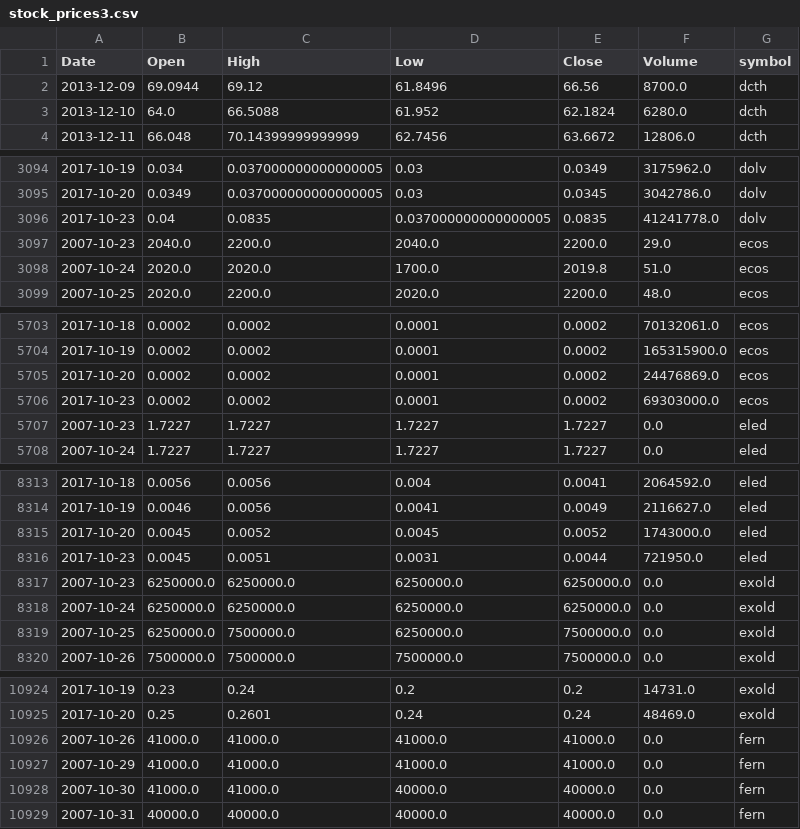
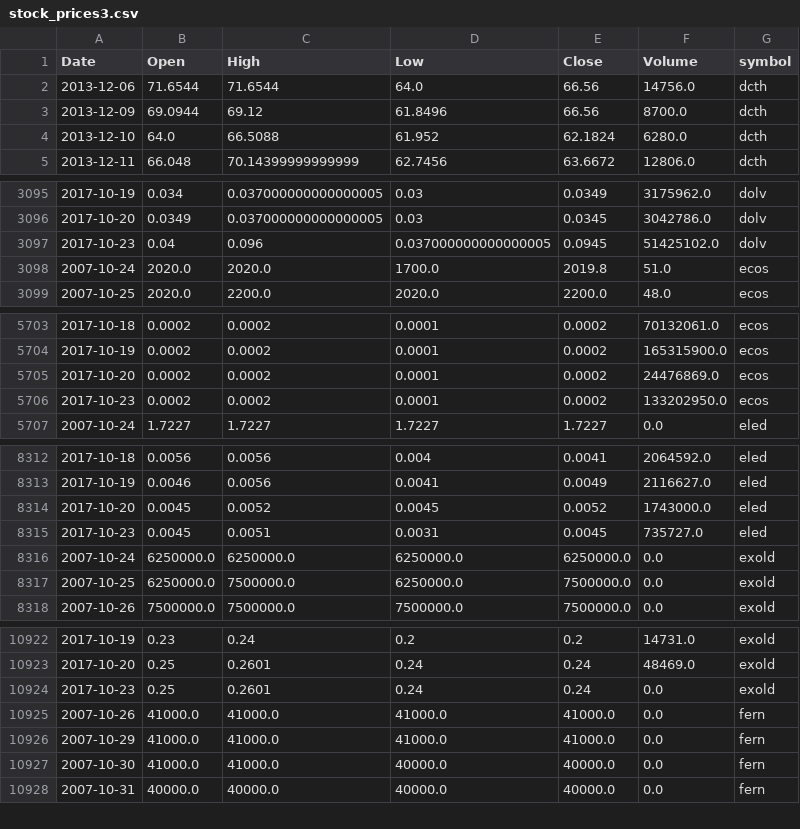
Before and after one commit to schustda/small_cap_predictor, a CSV file: data/tables/stock_prices3.csv, drawn as a sheet; only a part is shown, gaps mark what is left out; the diff covers the shown part only.

```diff
--- a/data/tables/stock_prices3.csv
+++ b/data/tables/stock_prices3.csv
@@ -1,2 +1,3 @@
 Date,Open,High,Low,Close,Volume,symbol
+2013-12-06,71.6544,71.6544,64.0,66.56,14756.0,dcth
 2013-12-09,69.0944,69.12,61.8496,66.56,8700.0,dcth
@@ -3095,4 +3096,3 @@ Date,Open,High,Low,Close,Volume,symbol
 2017-10-20,0.0349,0.037000000000000005,0.03,0.0345,3042786.0,dolv
-2017-10-23,0.04,0.0835,0.037000000000000005,0.0835,41241778.0,dolv
-2007-10-23,2040.0,2200.0,2040.0,2200.0,29.0,ecos
+2017-10-23,0.04,0.096,0.037000000000000005,0.0945,51425102.0,dolv
 2007-10-24,2020.0,2020.0,1700.0,2019.8,51.0,ecos
@@ -5705,4 +5705,3 @@ Date,Open,High,Low,Close,Volume,symbol
 2017-10-20,0.0002,0.0002,0.0001,0.0002,24476869.0,ecos
-2017-10-23,0.0002,0.0002,0.0001,0.0002,69303000.0,ecos
-2007-10-23,1.7227,1.7227,1.7227,1.7227,0.0,eled
+2017-10-23,0.0002,0.0002,0.0001,0.0002,133202950.0,ecos
 2007-10-24,1.7227,1.7227,1.7227,1.7227,0.0,eled
@@ -8315,4 +8314,3 @@ Date,Open,High,Low,Close,Volume,symbol
 2017-10-20,0.0045,0.0052,0.0045,0.0052,1743000.0,eled
-2017-10-23,0.0045,0.0051,0.0031,0.0044,721950.0,eled
-2007-10-23,6250000.0,6250000.0,6250000.0,6250000.0,0.0,exold
+2017-10-23,0.0045,0.0051,0.0031,0.0045,735727.0,eled
 2007-10-24,6250000.0,6250000.0,6250000.0,6250000.0,0.0,exold
@@ -10925,2 +10923,3 @@ Date,Open,High,Low,Close,Volume,symbol
 2017-10-20,0.25,0.2601,0.24,0.24,48469.0,exold
+2017-10-23,0.25,0.2601,0.24,0.24,0.0,exold
 2007-10-26,41000.0,41000.0,41000.0,41000.0,0.0,fern
```
Also changed, not shown: 2 edited cells elsewhere in this file, data/tables/stock_prices2.csv, data/tables/stock_prices5.csv, 8 other files.
